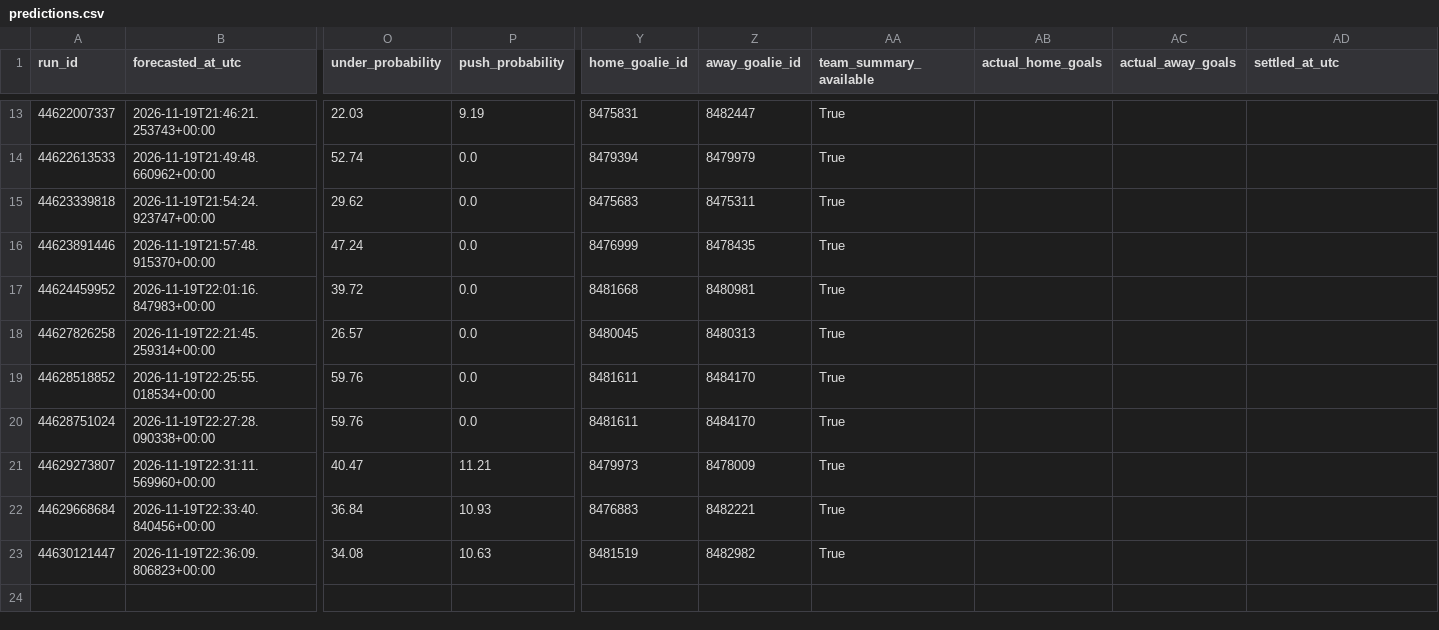
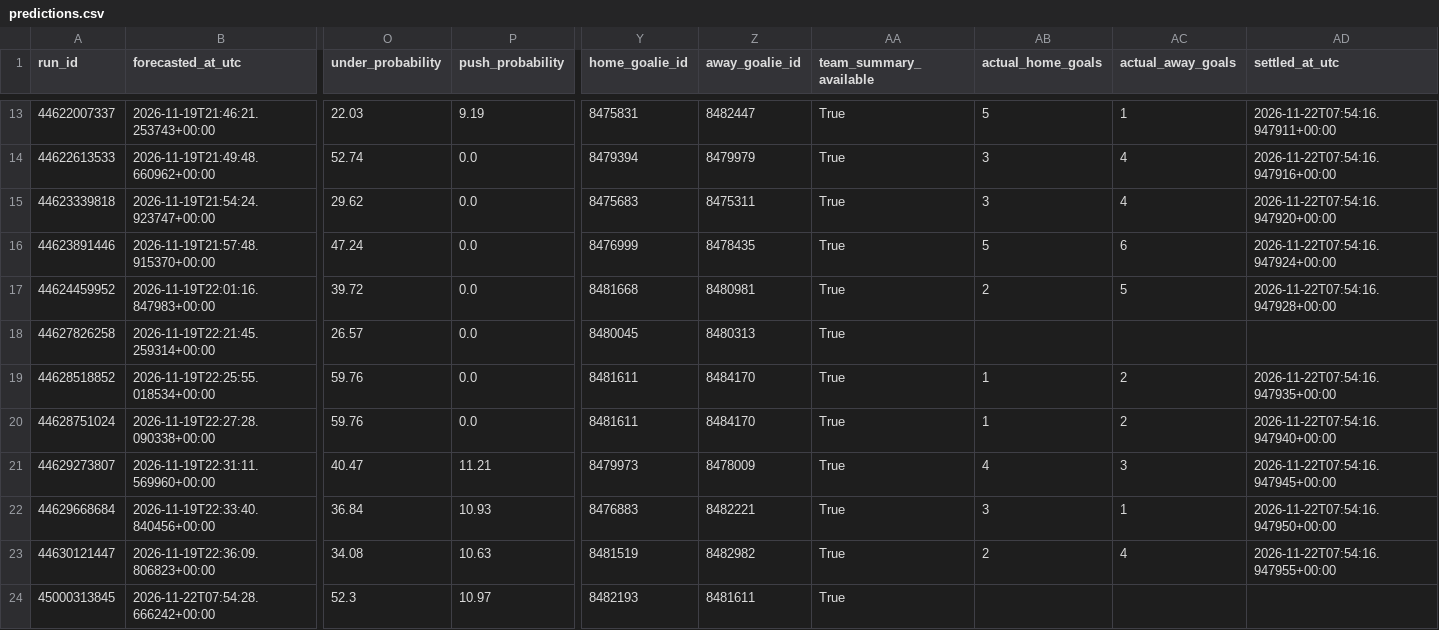
Before and after one commit to dlamb9215/Douglas-Lamb, a CSV file: nhl/ledger/predictions.csv, drawn as a sheet; only a part is shown, gaps mark what is left out; rows hold the shown columns only; the diff covers the shown part only; the diff names each change by its address in the sheet, - before the commit and + after, or states it on an @@ line.

```diff
--- a/nhl/ledger/predictions.csv
+++ b/nhl/ledger/predictions.csv
-AB13 (actual_home_goals): (empty)
+AB13 (actual_home_goals): 5
-AC13 (actual_away_goals): (empty)
+AC13 (actual_away_goals): 1
-AD13 (settled_at_utc): (empty)
+AD13 (settled_at_utc): 2026-11-22T07:54:16.947911+00:00
-AB14:AB15 (actual_home_goals): (empty)
+AB14:AB15 (actual_home_goals): 3
-AC14:AC15 (actual_away_goals): (empty)
+AC14:AC15 (actual_away_goals): 4
-AD14 (settled_at_utc): (empty)
+AD14 (settled_at_utc): 2026-11-22T07:54:16.947916+00:00
-AD15 (settled_at_utc): (empty)
+AD15 (settled_at_utc): 2026-11-22T07:54:16.947920+00:00
-AB16 (actual_home_goals): (empty)
+AB16 (actual_home_goals): 5
-AC16 (actual_away_goals): (empty)
+AC16 (actual_away_goals): 6
-AD16 (settled_at_utc): (empty)
+AD16 (settled_at_utc): 2026-11-22T07:54:16.947924+00:00
-AB17 (actual_home_goals): (empty)
+AB17 (actual_home_goals): 2
-AC17 (actual_away_goals): (empty)
+AC17 (actual_away_goals): 5
-AD17 (settled_at_utc): (empty)
+AD17 (settled_at_utc): 2026-11-22T07:54:16.947928+00:00
-AB19:AB20 (actual_home_goals): (empty)
+AB19:AB20 (actual_home_goals): 1
-AC19:AC20 (actual_away_goals): (empty)
+AC19:AC20 (actual_away_goals): 2
-AD19 (settled_at_utc): (empty)
+AD19 (settled_at_utc): 2026-11-22T07:54:16.947935+00:00
-AD20 (settled_at_utc): (empty)
+AD20 (settled_at_utc): 2026-11-22T07:54:16.947940+00:00
-AB21 (actual_home_goals): (empty)
+AB21 (actual_home_goals): 4
-AC21 (actual_away_goals): (empty)
+AC21 (actual_away_goals): 3
-AD21 (settled_at_utc): (empty)
+AD21 (settled_at_utc): 2026-11-22T07:54:16.947945+00:00
-AB22 (actual_home_goals): (empty)
+AB22 (actual_home_goals): 3
-AC22 (actual_away_goals): (empty)
+AC22 (actual_away_goals): 1
-AD22 (settled_at_utc): (empty)
+AD22 (settled_at_utc): 2026-11-22T07:54:16.947950+00:00
-AB23 (actual_home_goals): (empty)
+AB23 (actual_home_goals): 2
-AC23 (actual_away_goals): (empty)
+AC23 (actual_away_goals): 4
-AD23 (settled_at_utc): (empty)
+AD23 (settled_at_utc): 2026-11-22T07:54:16.947955+00:00
+row 24: 45000313845 | 2026-11-22T07:54:28.666242+00:00 | 52.3 | 10.97 | 8482193 | 8481611 | True
```
Also changed, not shown: 33 edited cells elsewhere in this file.
